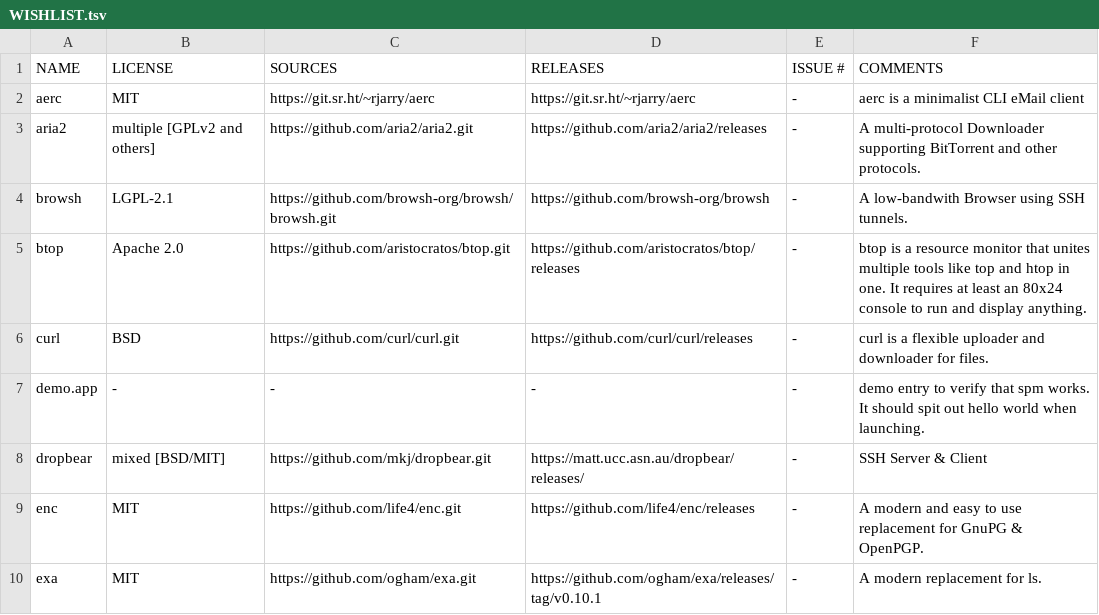
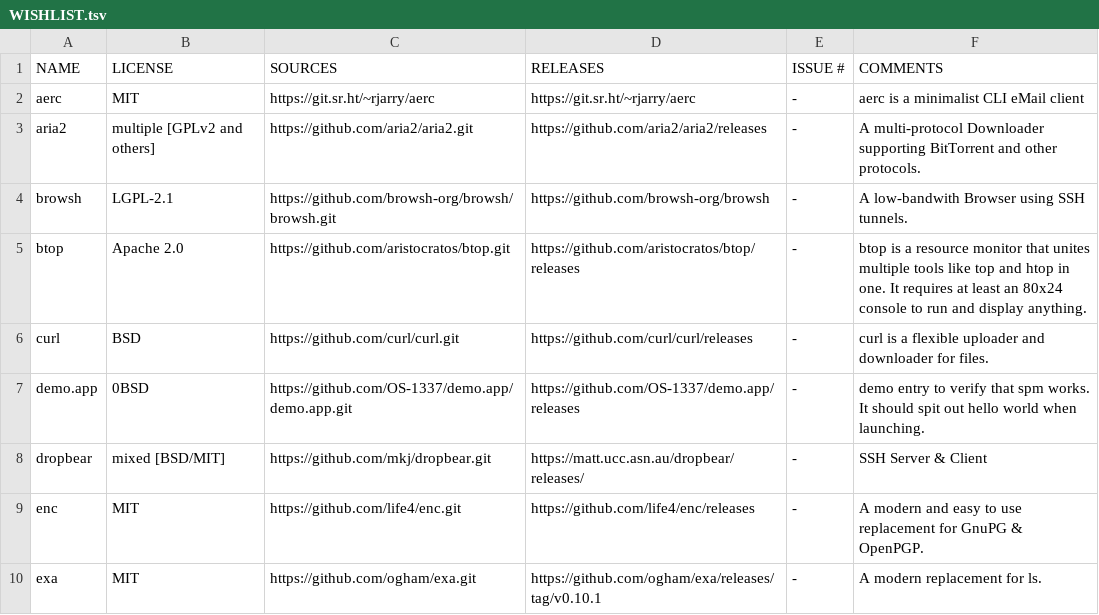
Before and after one commit to OS-1337/pkgs, a TSV file: docs/WISHLIST.tsv, drawn as a sheet; only a part is shown.

Commit message:
Updated details to demo.app in WISHLIST.tsv

```diff
--- a/docs/WISHLIST.tsv
+++ b/docs/WISHLIST.tsv
@@ -6,3 +6,3 @@ btop	Apache 2.0	https://github.com/aristocratos/btop.git	https://github.com/aris
 curl	BSD	https://github.com/curl/curl.git	https://github.com/curl/curl/releases	-	curl is a flexible uploader and downloader for files.
-demo.app	-	-	-	-	demo entry to verify that spm works. It should spit out hello world when launching.
+demo.app	0BSD	https://github.com/OS-1337/demo.app/demo.app.git	https://github.com/OS-1337/demo.app/releases	-	demo entry to verify that spm works. It should spit out hello world when launching.
 dropbear	mixed [BSD/MIT]	https://github.com/mkj/dropbear.git	https://matt.ucc.asn.au/dropbear/releases/	-	SSH Server & Client
```
